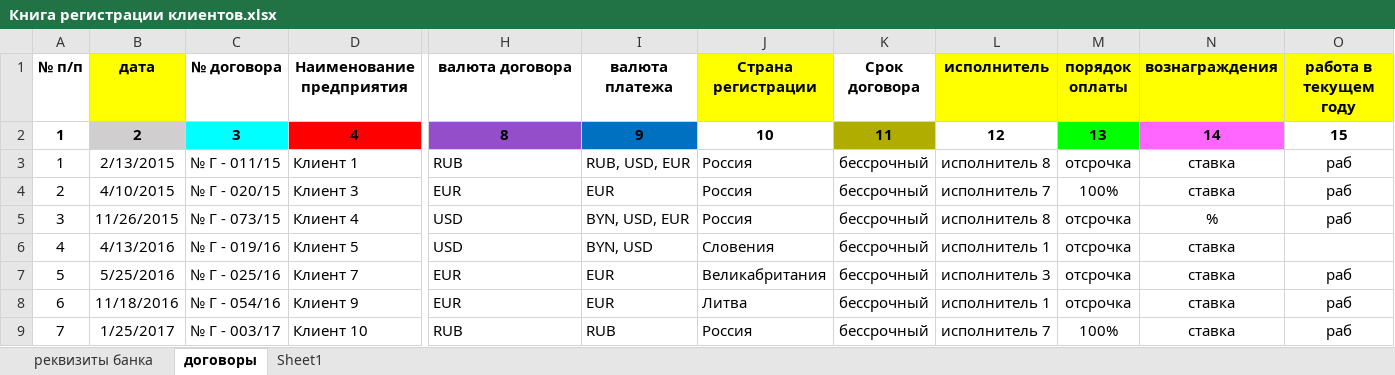
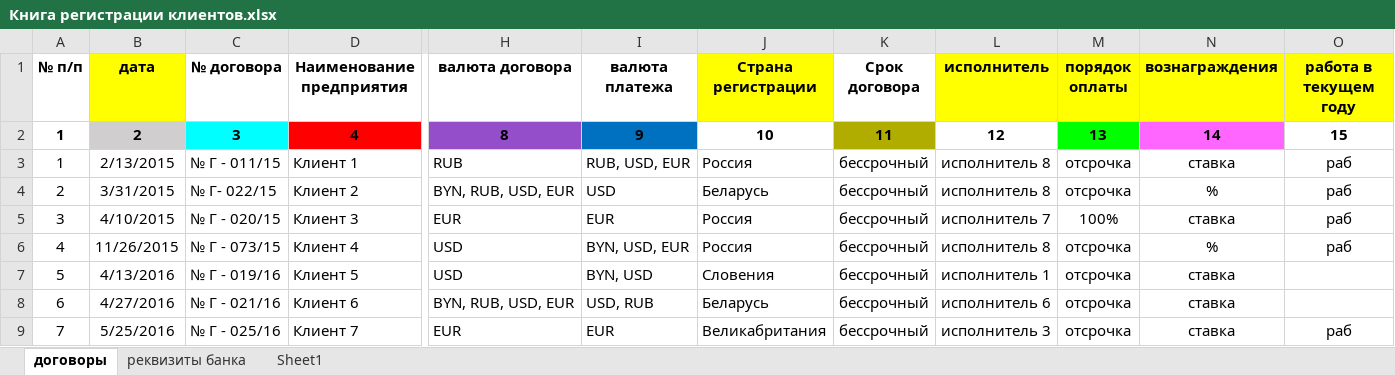
Before and after one commit to boyvano/BelInt_WebHelper, an Excel workbook: BelInt_WebHelper/Docs/курсовая для работы/Книга регистрации клиентов.xlsx, sheet договоры, drawn as a sheet; only a part is shown, gaps mark what is left out; the shorter side is filled out with more unchanged rows; values as stored, in another font and other column widths than the file's, no borders; addresses are those after the commit; rows hold the shown columns only; the diff covers the shown part only; the diff names each change by its address in the sheet, - before the commit and + after, or states it on an @@ line.

```diff
--- a/BelInt_WebHelper/Docs/курсовая для работы/Книга регистрации клиентов.xlsx (sheet договоры)
+++ b/BelInt_WebHelper/Docs/курсовая для работы/Книга регистрации клиентов.xlsx (sheet договоры)
@@ sheet tab order changed: договоры | реквизиты банка | Sheet1 @@
+row 4: 2 | 3/31/2015 | № Г- 022/15 | Клиент 2 | BYN, RUB, USD, EUR | USD | Беларусь | бессрочный | исполнитель 8 | отсрочка | % | раб
@@ column A (№ п/п) renumbered from row 5 down @@
+row 8: 6 | 4/27/2016 | № Г - 021/16 | Клиент 6 | BYN, RUB, USD, EUR | USD, RUB | Беларусь | бессрочный | исполнитель 6 | отсрочка | ставка
```
Also changed, not shown: 62 added rows elsewhere in this sheet, 6 other files.
